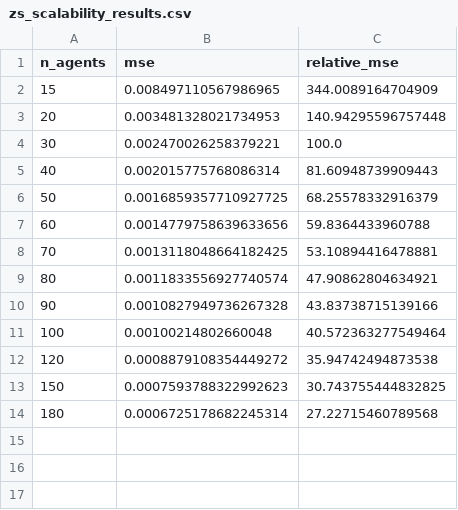
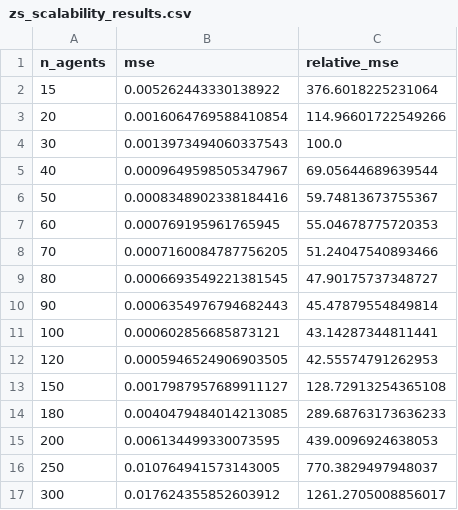
Before and after one commit to SOLARIS-JHU/CINOC, a CSV file: examples/fkpp1d/decentralized/figures/zs-comparisons/zs_scalability_results.csv, drawn as a sheet.

```diff
--- a/examples/fkpp1d/decentralized/figures/zs-comparisons/zs_scalability_results.csv
+++ b/examples/fkpp1d/decentralized/figures/zs-comparisons/zs_scalability_results.csv
@@ -1,14 +1,17 @@
 n_agents,mse,relative_mse
-15,0.008497110567986965,344.0089164704909
-20,0.003481328021734953,140.94295596757448
-30,0.002470026258379221,100.0
-40,0.002015775768086314,81.60948739909443
-50,0.0016859357710927725,68.25578332916379
-60,0.0014779758639633656,59.8364433960788
-70,0.0013118048664182425,53.10894416478881
-80,0.0011833556927740574,47.90862804634921
-90,0.0010827949736267328,43.83738715139166
-100,0.00100214802660048,40.572363277549464
-120,0.0008879108354449272,35.94742494873538
-150,0.0007593788322992623,30.743755444832825
-180,0.0006725178682245314,27.22715460789568
+15,0.005262443330138922,376.6018225231064
+20,0.0016064769588410854,114.96601722549266
+30,0.0013973494060337543,100.0
+40,0.0009649598505347967,69.05644689639544
+50,0.0008348902338184416,59.74813673755367
+60,0.000769195961765945,55.04678775720353
+70,0.0007160084787756205,51.24047540893466
+80,0.0006693549221381545,47.90175737348727
+90,0.0006354976794682443,45.47879554849814
+100,0.000602856685873121,43.14287344811441
+120,0.0005946524906903505,42.55574791262953
+150,0.0017987957689911127,128.72913254365108
+180,0.0040479484014213085,289.68763173636233
+200,0.006134499330073595,439.0096924638053
+250,0.010764941573143005,770.3829497948037
+300,0.017624355852603912,1261.2705008856017
```
Also changed, not shown: examples/density/decentralized/figures/ns2d_zs_scaling/ns2d_zs_results_n16.csv, examples/heat1d/decentralized/figures/zs-comparisons/heat_1d_zs_results.csv, 44 other files.
